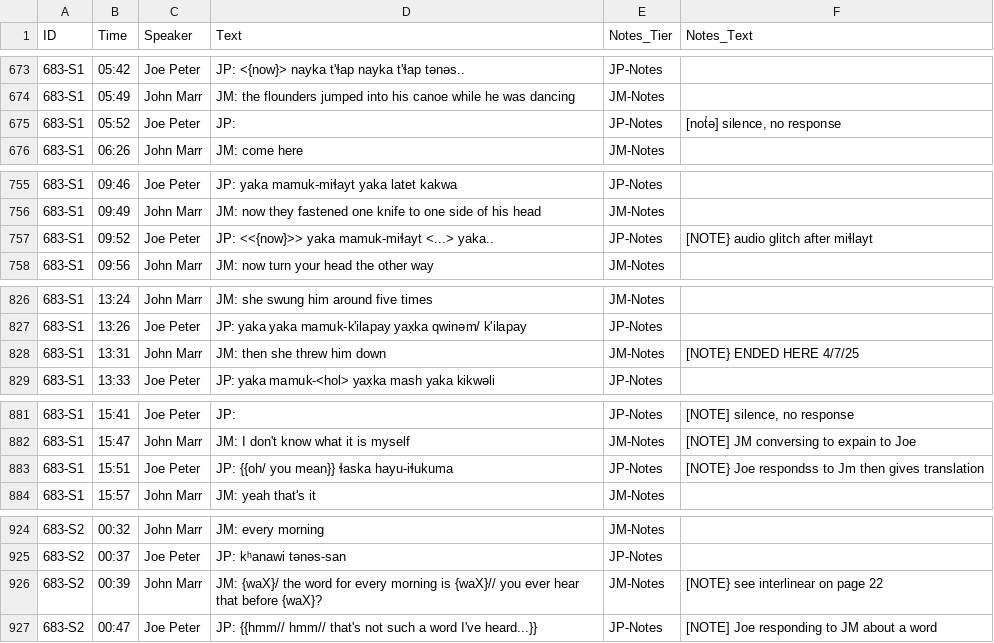
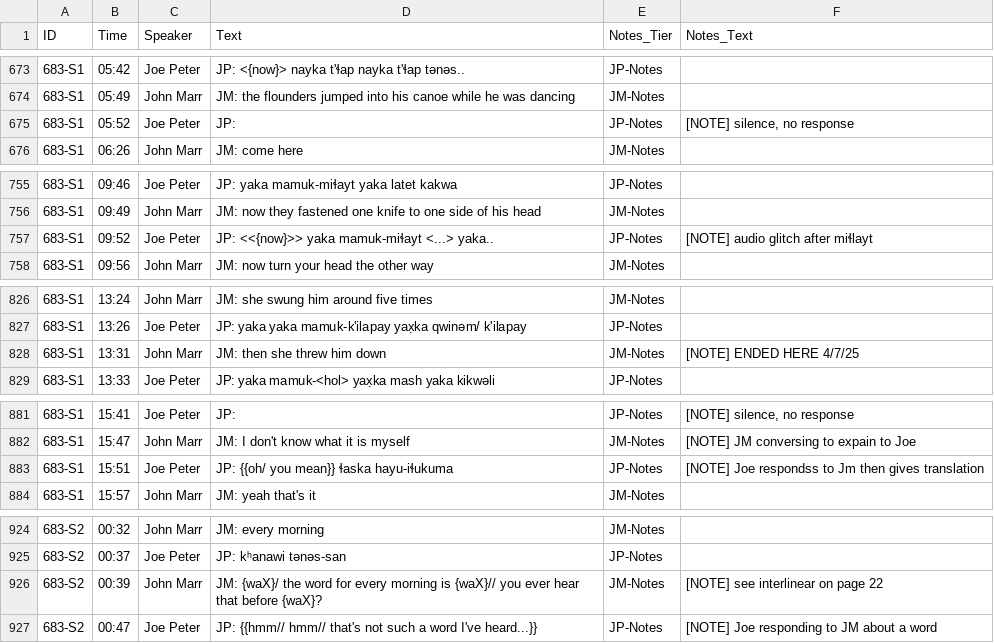
Before and after one commit to imtryin2code/sho-pitr-project-transcriptions, a CSV file: metadata/master_transcription_list.csv, drawn as a sheet; only a part is shown, gaps mark what is left out; the diff covers the shown part only.

```diff
--- a/metadata/master_transcription_list.csv
+++ b/metadata/master_transcription_list.csv
@@ -674,3 +674,3 @@ ID,Time,Speaker,Text,Notes_Tier,Notes_Text
 683-S1,05:49,John Marr,JM:  the flounders jumped into his canoe while he was dancing,JM-Notes,
-683-S1,05:52,Joe Peter,JP: ,JP-Notes,"[not̓ə]  silence, no response"
+683-S1,05:52,Joe Peter,JP: ,JP-Notes,"[NOTE]  silence, no response"
 683-S1,06:26,John Marr,JM:  come here,JM-Notes,
@@ -756,3 +756,3 @@ ID,Time,Speaker,Text,Notes_Tier,Notes_Text
 683-S1,09:49,John Marr,JM:  now they fastened one knife to one side of his head,JM-Notes,
-683-S1,09:52,Joe Peter,JP:  <<{now}>> yaka mamuk-miɬayt <...> yaka..,JP-Notes,[NOTE} audio glitch after miɬlayt
+683-S1,09:52,Joe Peter,JP:  <<{now}>> yaka mamuk-miɬayt <...> yaka..,JP-Notes,[NOTE] audio glitch after miɬlayt
 683-S1,09:56,John Marr,JM:  now turn your head the other way,JM-Notes,
@@ -827,3 +827,3 @@ ID,Time,Speaker,Text,Notes_Tier,Notes_Text
 683-S1,13:26,Joe Peter,JP:  yaka yaka mamuk-k'ilapay yax̣ka qwinəm/ k'ilapay,JP-Notes,
-683-S1,13:31,John Marr,JM:  then she threw him down,JM-Notes,[NOTE}  ENDED HERE 4/7/25
+683-S1,13:31,John Marr,JM:  then she threw him down,JM-Notes,[NOTE]  ENDED HERE 4/7/25
 683-S1,13:33,Joe Peter,JP:  yaka mamuk-<hol> yax̣ka mash yaka kikwəli ,JP-Notes,
@@ -882,3 +882,3 @@ ID,Time,Speaker,Text,Notes_Tier,Notes_Text
 683-S1,15:47,John Marr,JM:  I don't know what it is myself,JM-Notes,[NOTE] JM conversing to expain to Joe
-683-S1,15:51,Joe Peter,JP:  {{oh/ you mean}} ɬaska hayu-iɬukuma,JP-Notes,[NOTE} Joe respondss to Jm then gives translation
+683-S1,15:51,Joe Peter,JP:  {{oh/ you mean}} ɬaska hayu-iɬukuma,JP-Notes,[NOTE] Joe respondss to Jm then gives translation
 683-S1,15:57,John Marr,JM:  yeah that's it,JM-Notes,
@@ -925,3 +925,3 @@ ID,Time,Speaker,Text,Notes_Tier,Notes_Text
 683-S2,00:37,Joe Peter,JP:  kʰanawi tənəs-san,JP-Notes,
-683-S2,00:39,John Marr,JM:  {waX}/ the word for every morning is {waX}// you ever hear that before {waX}?,JM-Notes,[NOTE} see interlinear on page 22
+683-S2,00:39,John Marr,JM:  {waX}/ the word for every morning is {waX}// you ever hear that before {waX}?,JM-Notes,[NOTE] see interlinear on page 22
 683-S2,00:47,Joe Peter,JP:  {{hmm// hmm// that's not such a word I've heard...}},JP-Notes,[NOTE] Joe responding to JM about a word
```
Also changed, not shown: 16 edited cells elsewhere in this file.
